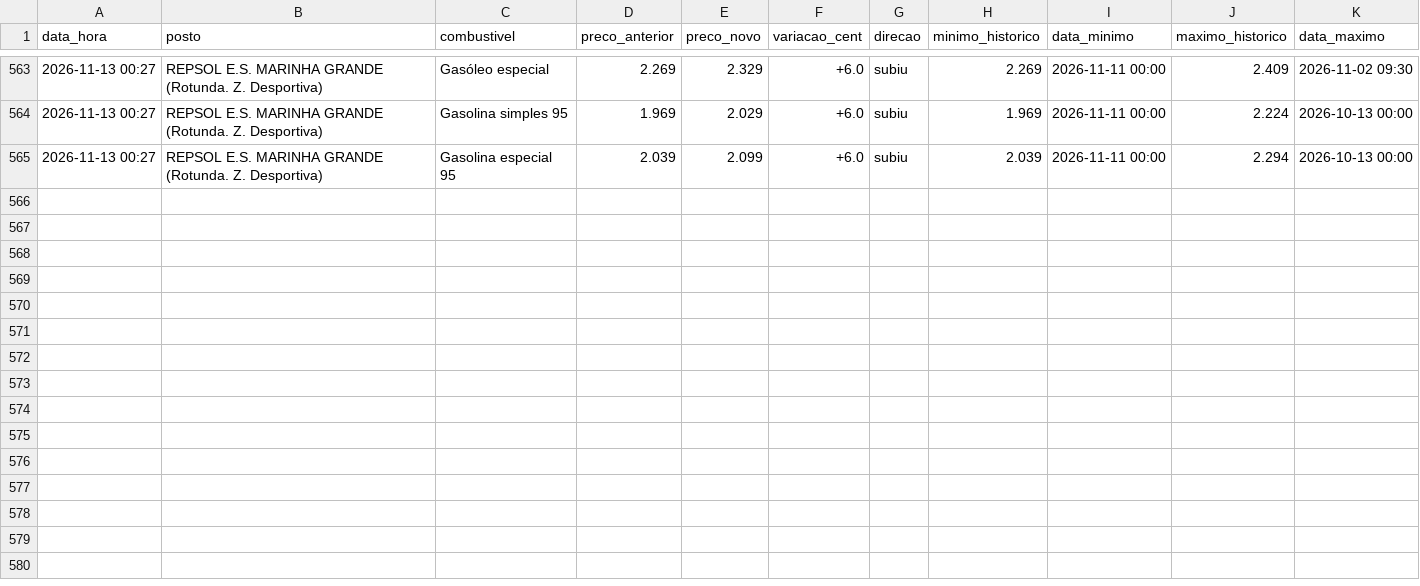
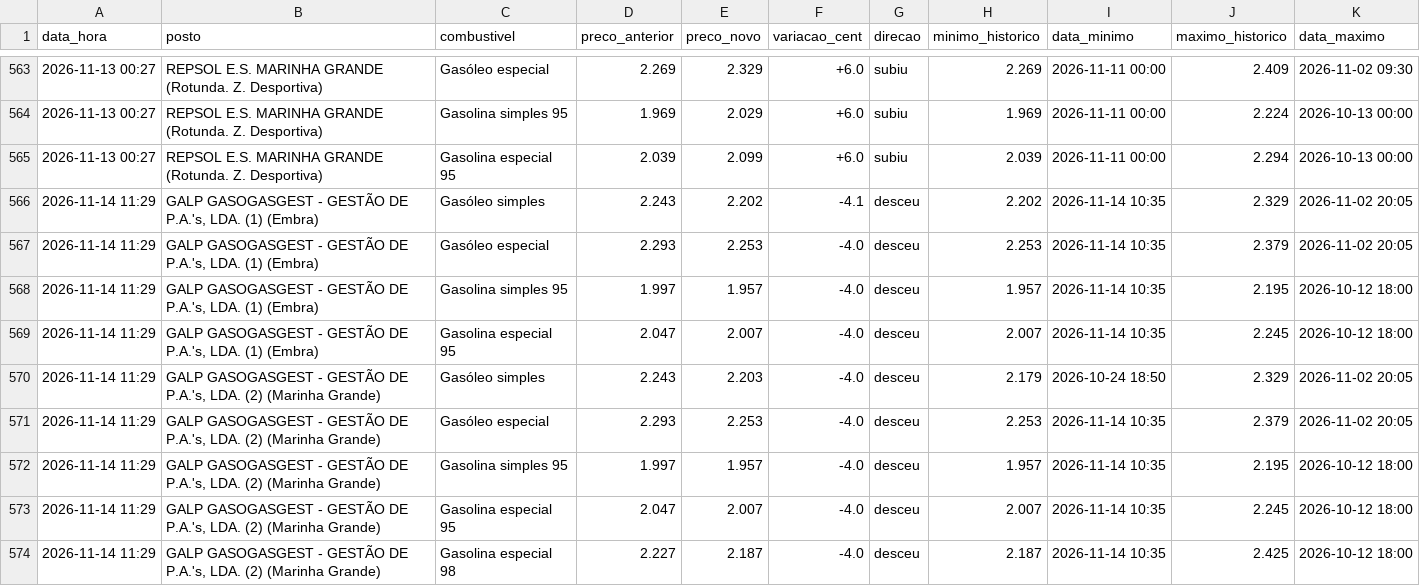
Before and after one commit to rodrigoosv/combustiveis-, a CSV file: historico.csv, drawn as a sheet; only a part is shown, gaps mark what is left out; the diff names each change by its address in the sheet, - before the commit and + after, or states it on an @@ line.

```diff
--- a/historico.csv
+++ b/historico.csv
+row 566: 2026-11-14 11:29 | GALP GASOGASGEST - GESTÃO DE P.A.'s, LDA. (1) (Embra) | Gasóleo simples | 2.243 | 2.202 | -4.1 | desceu | 2.202 | 2026-11-14 10:35 | 2.329 | 2026-11-02 20:05
+row 567: 2026-11-14 11:29 | GALP GASOGASGEST - GESTÃO DE P.A.'s, LDA. (1) (Embra) | Gasóleo especial | 2.293 | 2.253 | -4.0 | desceu | 2.253 | 2026-11-14 10:35 | 2.379 | 2026-11-02 20:05
+row 568: 2026-11-14 11:29 | GALP GASOGASGEST - GESTÃO DE P.A.'s, LDA. (1) (Embra) | Gasolina simples 95 | 1.997 | 1.957 | -4.0 | desceu | 1.957 | 2026-11-14 10:35 | 2.195 | 2026-10-12 18:00
+row 569: 2026-11-14 11:29 | GALP GASOGASGEST - GESTÃO DE P.A.'s, LDA. (1) (Embra) | Gasolina especial 95 | 2.047 | 2.007 | -4.0 | desceu | 2.007 | 2026-11-14 10:35 | 2.245 | 2026-10-12 18:00
+row 570: 2026-11-14 11:29 | GALP GASOGASGEST - GESTÃO DE P.A.'s, LDA. (2) (Marinha Grande) | Gasóleo simples | 2.243 | 2.203 | -4.0 | desceu | 2.179 | 2026-10-24 18:50 | 2.329 | 2026-11-02 20:05
+row 571: 2026-11-14 11:29 | GALP GASOGASGEST - GESTÃO DE P.A.'s, LDA. (2) (Marinha Grande) | Gasóleo especial | 2.293 | 2.253 | -4.0 | desceu | 2.253 | 2026-11-14 10:35 | 2.379 | 2026-11-02 20:05
+row 572: 2026-11-14 11:29 | GALP GASOGASGEST - GESTÃO DE P.A.'s, LDA. (2) (Marinha Grande) | Gasolina simples 95 | 1.997 | 1.957 | -4.0 | desceu | 1.957 | 2026-11-14 10:35 | 2.195 | 2026-10-12 18:00
+row 573: 2026-11-14 11:29 | GALP GASOGASGEST - GESTÃO DE P.A.'s, LDA. (2) (Marinha Grande) | Gasolina especial 95 | 2.047 | 2.007 | -4.0 | desceu | 2.007 | 2026-11-14 10:35 | 2.245 | 2026-10-12 18:00
+row 574: 2026-11-14 11:29 | GALP GASOGASGEST - GESTÃO DE P.A.'s, LDA. (2) (Marinha Grande) | Gasolina especial 98 | 2.227 | 2.187 | -4.0 | desceu | 2.187 | 2026-11-14 10:35 | 2.425 | 2026-10-12 18:00
```
Also changed, not shown: 4 other files.
